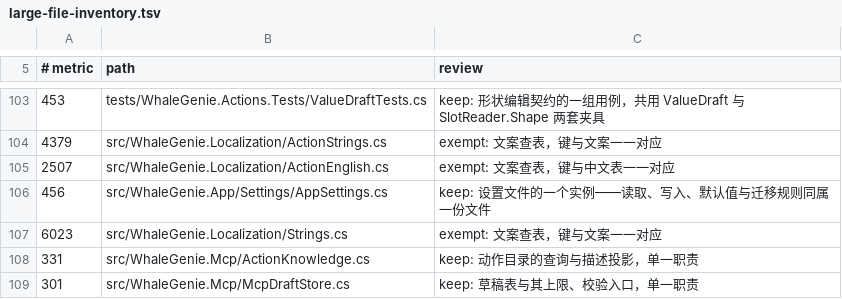
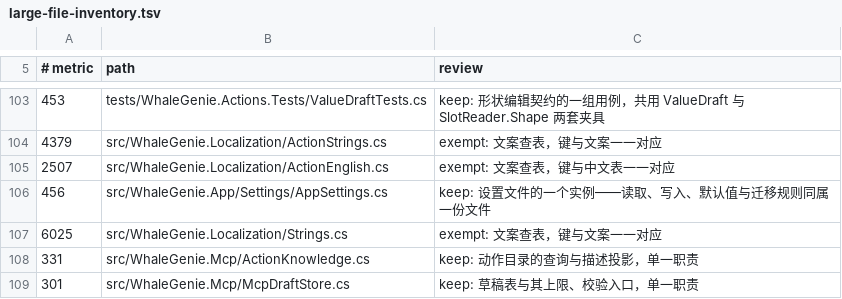
Before and after one commit to ilpoint/WhaleGenie, a TSV file: .githooks/large-file-inventory.tsv, drawn as a sheet; only a part is shown, gaps mark what is left out.

Commit message:
chore: 台账跟上文案与架构文档的改动

```diff
--- a/.githooks/large-file-inventory.tsv
+++ b/.githooks/large-file-inventory.tsv
@@ -106,3 +106,3 @@
 456	src/WhaleGenie.App/Settings/AppSettings.cs	keep: 设置文件的一个实例——读取、写入、默认值与迁移规则同属一份文件
-6023	src/WhaleGenie.Localization/Strings.cs	exempt: 文案查表，键与文案一一对应
+6025	src/WhaleGenie.Localization/Strings.cs	exempt: 文案查表，键与文案一一对应
 331	src/WhaleGenie.Mcp/ActionKnowledge.cs	keep: 动作目录的查询与描述投影，单一职责
```
